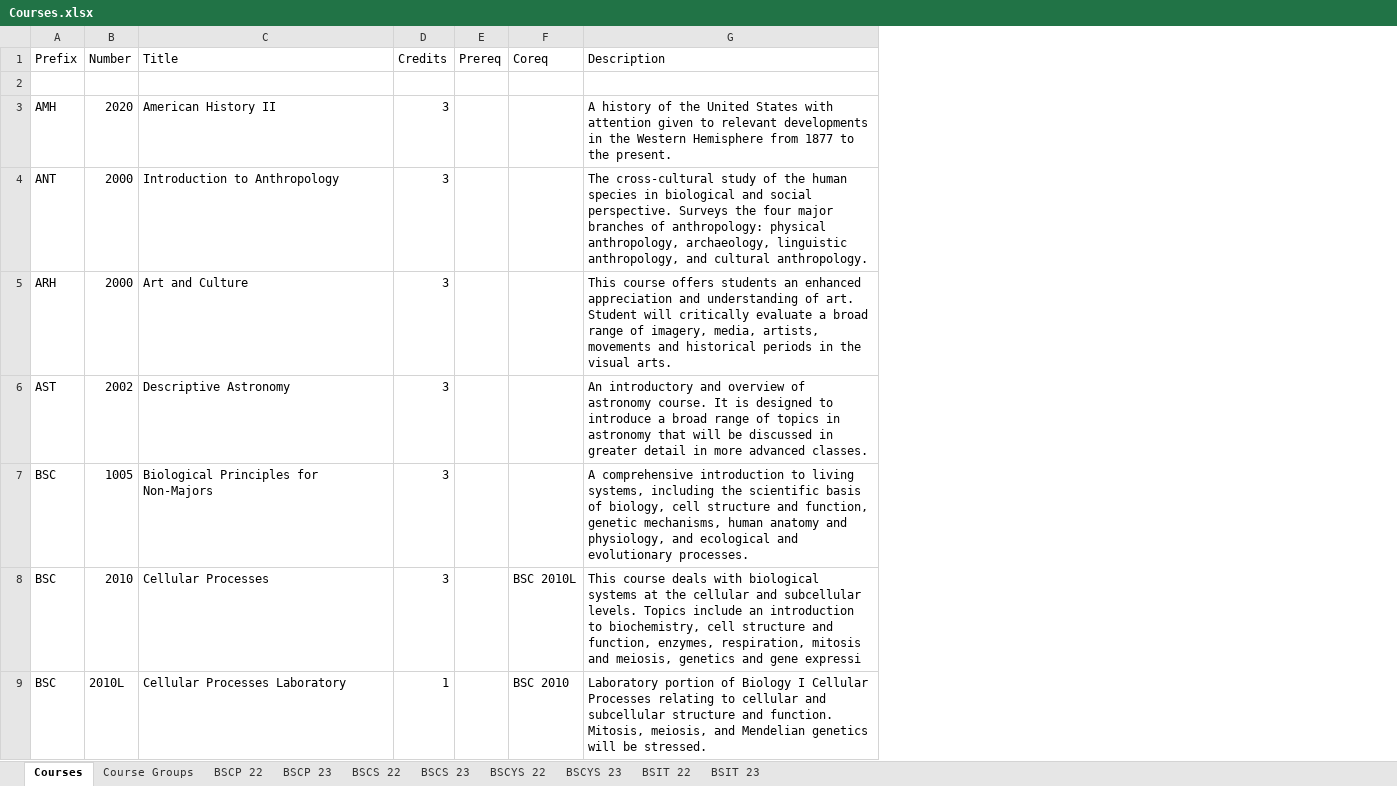
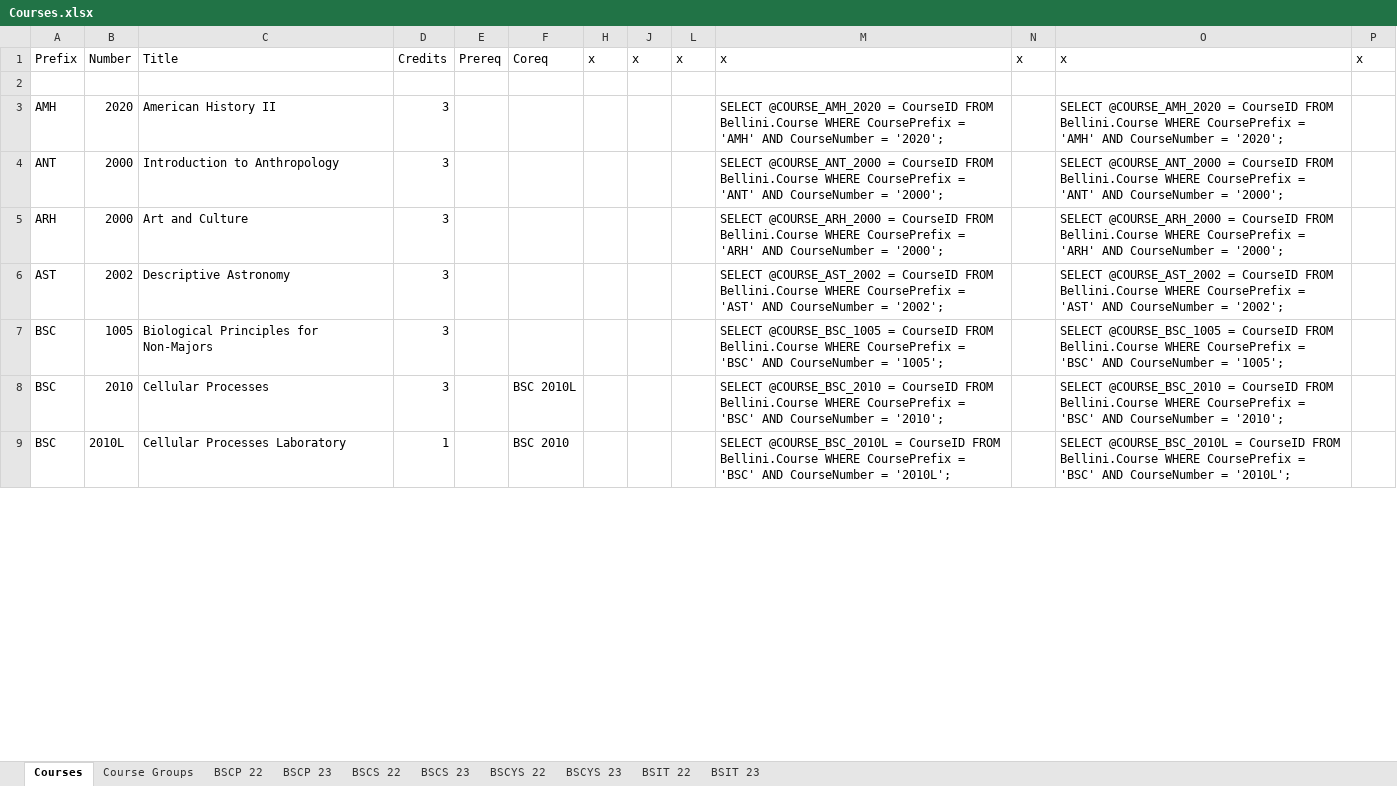
Before and after one commit to Teveron/p2, an Excel workbook: Courses.xlsx, sheet Courses, drawn as a sheet; only a part is shown; values as stored, in another font and other column widths than the file's, no cell formats; removed rows and columns are numbered as before the commit, all else as after; the diff names each change by its address in the sheet, - before the commit and + after, or states it on an @@ line.

Commit message:
Updated build script
Updated build script with:
* Terms
* Catalogs
* Courses

Added separate PDFs for majors

```diff
--- a/Courses.xlsx (sheet Courses)
+++ b/Courses.xlsx (sheet Courses)
@@ column G hidden, rows 1-9: Description |  | A history of the United States with attention given to relevant developments in the Western Hemisphere from 1877 to the present. | The cross-cultural study of the human species in biological and social perspective. Surveys the four major branches of anthropology: physical anthropology, archaeology, linguistic anthropology, and cultural anthropology. | This course offers students an enhanced appreciation and understanding of art. Student will critically evaluate a broad range of imagery, media, artists, movements and historical periods in the visual arts. | An introductory and overview of astronomy course. It is designed to introduce a broad range of topics in astronomy that will be discussed in greater detail in more advanced classes. | A comprehensive introduction to living systems, including the scientific basis of biology, cell structure and function, genetic mechanisms, human anatomy and physiology, and ecological and evolutionary processes. | This course deals with biological systems at the cellular and subcellular levels. Topics include an introduction to biochemistry, cell structure and function, enzymes, respiration, mitosis and meiosis, genetics and gene expressi | Laboratory portion of Biology I Cellular Processes relating to cellular and subcellular structure and function. Mitosis, meiosis, and Mendelian genetics will be stressed. @@
+column H, row 1: x
+column J, row 1: x
+column L, row 1: x
+column M, rows 1-9: x |  | SELECT @COURSE_AMH_2020 = CourseID FROM Bellini.Course WHERE CoursePrefix = 'AMH' AND CourseNumber = '2020'; | SELECT @COURSE_ANT_2000 = CourseID FROM Bellini.Course WHERE CoursePrefix = 'ANT' AND CourseNumber = '2000'; | SELECT @COURSE_ARH_2000 = CourseID FROM Bellini.Course WHERE CoursePrefix = 'ARH' AND CourseNumber = '2000'; | SELECT @COURSE_AST_2002 = CourseID FROM Bellini.Course WHERE CoursePrefix = 'AST' AND CourseNumber = '2002'; | SELECT @COURSE_BSC_1005 = CourseID FROM Bellini.Course WHERE CoursePrefix = 'BSC' AND CourseNumber = '1005'; | SELECT @COURSE_BSC_2010 = CourseID FROM Bellini.Course WHERE CoursePrefix = 'BSC' AND CourseNumber = '2010'; | SELECT @COURSE_BSC_2010L = CourseID FROM Bellini.Course WHERE CoursePrefix = 'BSC' AND CourseNumber = '2010L';
+column N, row 1: x
+column O, rows 1-9: x |  | SELECT @COURSE_AMH_2020 = CourseID FROM Bellini.Course WHERE CoursePrefix = 'AMH' AND CourseNumber = '2020'; | SELECT @COURSE_ANT_2000 = CourseID FROM Bellini.Course WHERE CoursePrefix = 'ANT' AND CourseNumber = '2000'; | SELECT @COURSE_ARH_2000 = CourseID FROM Bellini.Course WHERE CoursePrefix = 'ARH' AND CourseNumber = '2000'; | SELECT @COURSE_AST_2002 = CourseID FROM Bellini.Course WHERE CoursePrefix = 'AST' AND CourseNumber = '2002'; | SELECT @COURSE_BSC_1005 = CourseID FROM Bellini.Course WHERE CoursePrefix = 'BSC' AND CourseNumber = '1005'; | SELECT @COURSE_BSC_2010 = CourseID FROM Bellini.Course WHERE CoursePrefix = 'BSC' AND CourseNumber = '2010'; | SELECT @COURSE_BSC_2010L = CourseID FROM Bellini.Course WHERE CoursePrefix = 'BSC' AND CourseNumber = '2010L';
+column P, row 1: x
```
Also changed, not shown: cell formats, hidden cells, 10 other files.
